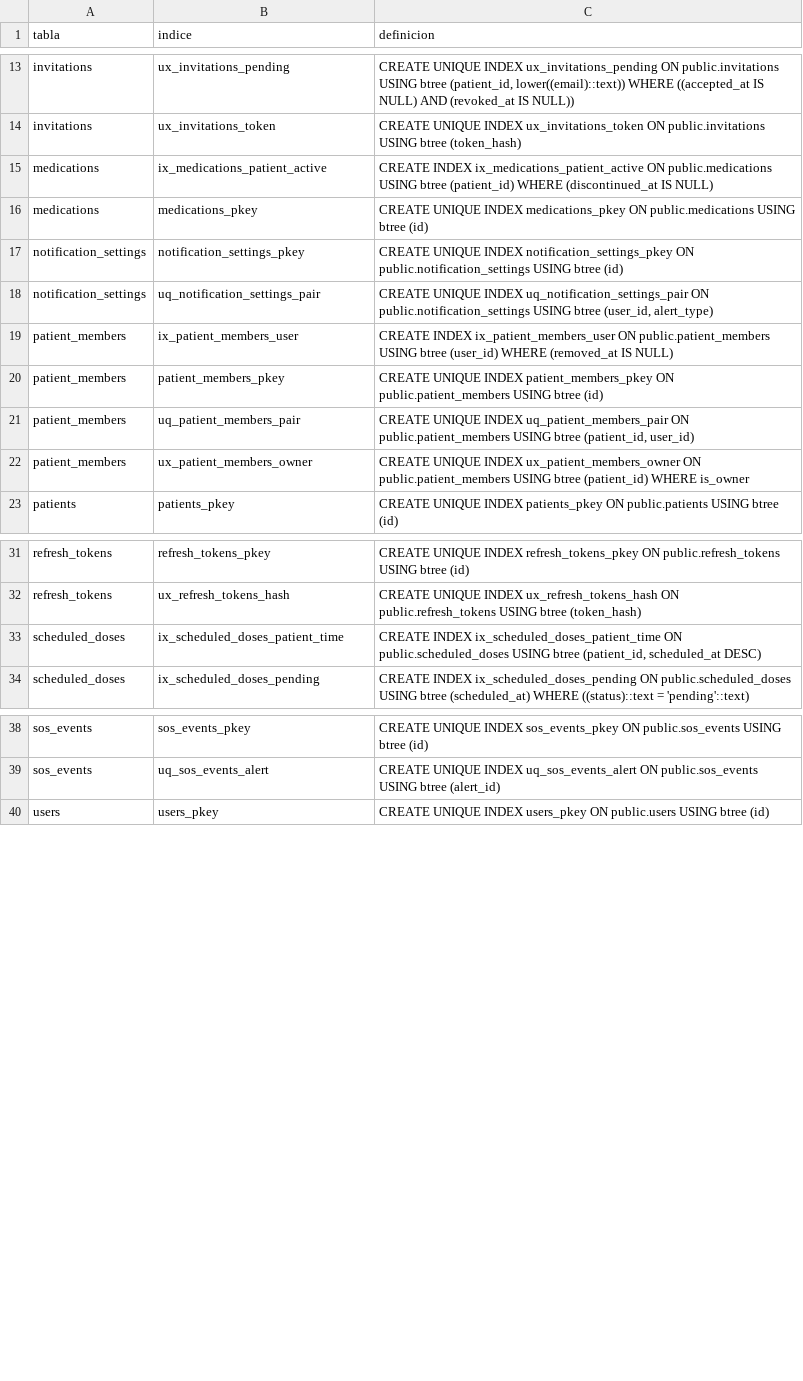
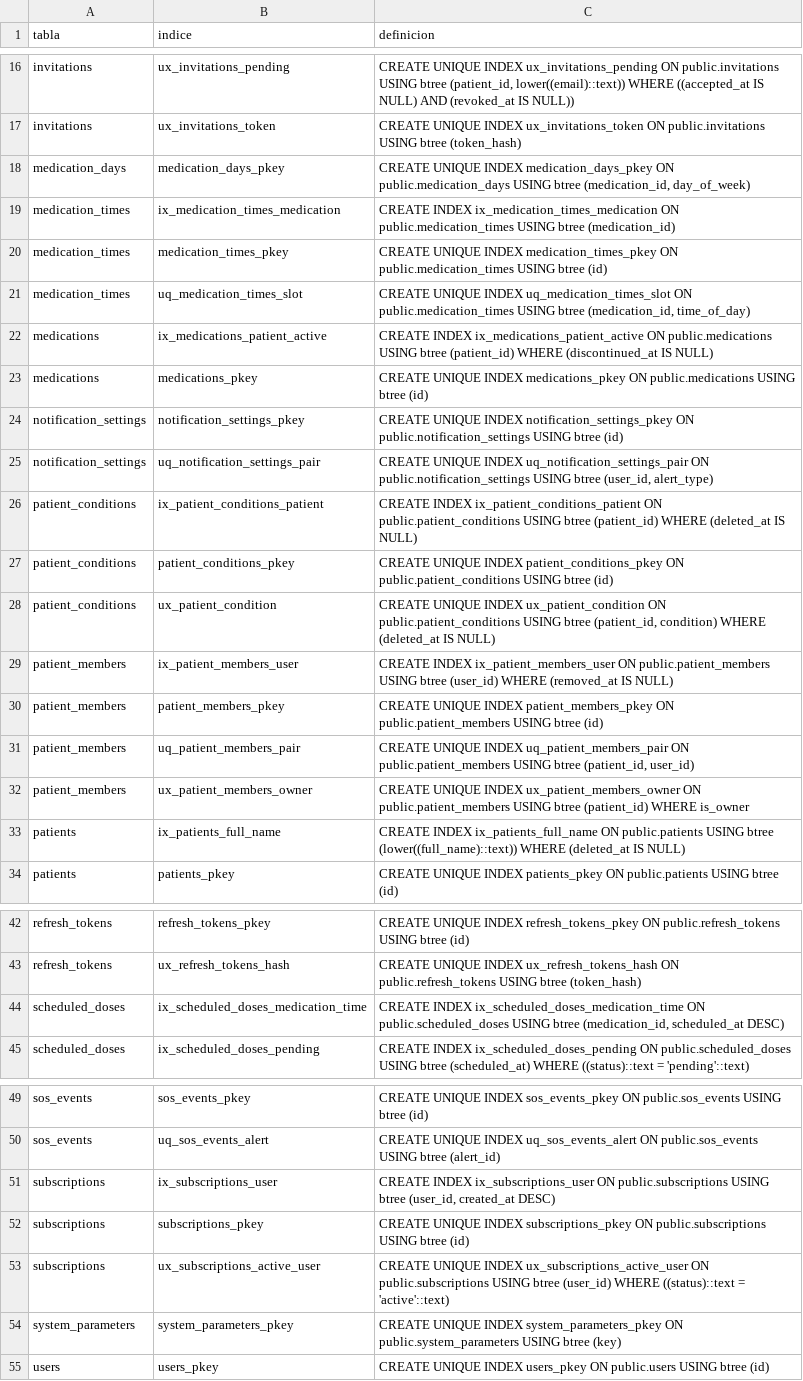
Before and after one commit to juanmorar/agecare-backend, a CSV file: docs/indices.csv, drawn as a sheet; only a part is shown, gaps mark what is left out; the diff covers the shown part only.

Commit message:
Soft delete en tablas clinicas + formato de entrega (portada/indice/paginacion)
Modelo (complementa la politica RESTRICT, no la cambia):
- patient_conditions y vital_thresholds: columna deleted_at para baja logica.
  Conserva histórico clinico (condiciones remitidas, umbrales reemplazados) para
  trazabilidad y analitica de negocio futura. UNIQUE -> indice unico parcial
  WHERE deleted_at IS NULL (permite re-registrar tras baja). notification_settings
  se deja sin soft delete (config de UI, sin valor historico).
- Comentario de audit_log alineado a RESTRICT (quedaba un inline con SET NULL).
- 3 consolidados y CSV (campos/indices/restricciones) regenerados desde la BD real.

Entrega fase2:
- Numeracion: schema 08->07; Historias de Usuario 07->09 (menor prioridad).
- Eliminado 08_Diagrama.pdf (reemplazado por AgeCare_Diagrama_ER.png/svg de Juan).
- Conversor md->docx: portada, indice (TOC) y numero de pagina; Calibri 11,
  interlineado 1.5 (cumple formato rubrica DUOC). 12 .docx regenerados.
- scripts/build_consolidado.py y scripts/export_csvs.py.

Verificado: BD recrea limpia (50 tablas), deleted_at presente en ambas,
0 CASCADE/SET NULL en SQL/.md/.docx, schema ejecuta con ON_ERROR_STOP=1 sin errores.

```diff
--- a/docs/indices.csv
+++ b/docs/indices.csv
@@ -14,2 +17,6 @@ invitations,ux_invitations_pending,"CREATE UNIQUE INDEX ux_invitations_pending O
 invitations,ux_invitations_token,CREATE UNIQUE INDEX ux_invitations_token ON public.invitations USING btree (token_hash)
+medication_days,medication_days_pkey,"CREATE UNIQUE INDEX medication_days_pkey ON public.medication_days USING btree (medication_id, day_of_week)"
+medication_times,ix_medication_times_medication,CREATE INDEX ix_medication_times_medication ON public.medication_times USING btree (medication_id)
+medication_times,medication_times_pkey,CREATE UNIQUE INDEX medication_times_pkey ON public.medication_times USING btree (id)
+medication_times,uq_medication_times_slot,"CREATE UNIQUE INDEX uq_medication_times_slot ON public.medication_times USING btree (medication_id, time_of_day)"
 medications,ix_medications_patient_active,CREATE INDEX ix_medications_patient_active ON public.medications USING btree (patient_id) WHERE (discontinued_at IS NULL)
@@ -18,2 +25,5 @@ notification_settings,notification_settings_pkey,CREATE UNIQUE INDEX notificatio
 notification_settings,uq_notification_settings_pair,"CREATE UNIQUE INDEX uq_notification_settings_pair ON public.notification_settings USING btree (user_id, alert_type)"
+patient_conditions,ix_patient_conditions_patient,CREATE INDEX ix_patient_conditions_patient ON public.patient_conditions USING btree (patient_id) WHERE (deleted_at IS NULL)
+patient_conditions,patient_conditions_pkey,CREATE UNIQUE INDEX patient_conditions_pkey ON public.patient_conditions USING btree (id)
+patient_conditions,ux_patient_condition,"CREATE UNIQUE INDEX ux_patient_condition ON public.patient_conditions USING btree (patient_id, condition) WHERE (deleted_at IS NULL)"
 patient_members,ix_patient_members_user,CREATE INDEX ix_patient_members_user ON public.patient_members USING btree (user_id) WHERE (removed_at IS NULL)
@@ -22,2 +32,3 @@ patient_members,uq_patient_members_pair,"CREATE UNIQUE INDEX uq_patient_members_
 patient_members,ux_patient_members_owner,CREATE UNIQUE INDEX ux_patient_members_owner ON public.patient_members USING btree (patient_id) WHERE is_owner
+patients,ix_patients_full_name,CREATE INDEX ix_patients_full_name ON public.patients USING btree (lower((full_name)::text)) WHERE (deleted_at IS NULL)
 patients,patients_pkey,CREATE UNIQUE INDEX patients_pkey ON public.patients USING btree (id)
@@ -32,3 +43,3 @@ refresh_tokens,refresh_tokens_pkey,CREATE UNIQUE INDEX refresh_tokens_pkey ON pu
 refresh_tokens,ux_refresh_tokens_hash,CREATE UNIQUE INDEX ux_refresh_tokens_hash ON public.refresh_tokens USING btree (token_hash)
-scheduled_doses,ix_scheduled_doses_patient_time,"CREATE INDEX ix_scheduled_doses_patient_time ON public.scheduled_doses USING btree (patient_id, scheduled_at DESC)"
+scheduled_doses,ix_scheduled_doses_medication_time,"CREATE INDEX ix_scheduled_doses_medication_time ON public.scheduled_doses USING btree (medication_id, scheduled_at DESC)"
 scheduled_doses,ix_scheduled_doses_pending,CREATE INDEX ix_scheduled_doses_pending ON public.scheduled_doses USING btree (scheduled_at) WHERE ((status)::text = 'pending'::text)
@@ -39,2 +50,6 @@ sos_events,sos_events_pkey,CREATE UNIQUE INDEX sos_events_pkey ON public.sos_eve
 sos_events,uq_sos_events_alert,CREATE UNIQUE INDEX uq_sos_events_alert ON public.sos_events USING btree (alert_id)
+subscriptions,ix_subscriptions_user,"CREATE INDEX ix_subscriptions_user ON public.subscriptions USING btree (user_id, created_at DESC)"
+subscriptions,subscriptions_pkey,CREATE UNIQUE INDEX subscriptions_pkey ON public.subscriptions USING btree (id)
+subscriptions,ux_subscriptions_active_user,CREATE UNIQUE INDEX ux_subscriptions_active_user ON public.subscriptions USING btree (user_id) WHERE ((status)::text = 'active'::text)
+system_parameters,system_parameters_pkey,CREATE UNIQUE INDEX system_parameters_pkey ON public.system_parameters USING btree (key)
 users,users_pkey,CREATE UNIQUE INDEX users_pkey ON public.users USING btree (id)
```
Also changed, not shown: 7 added rows and 1 edited cell elsewhere in this file, docs/restricciones.csv, 28 other files.
